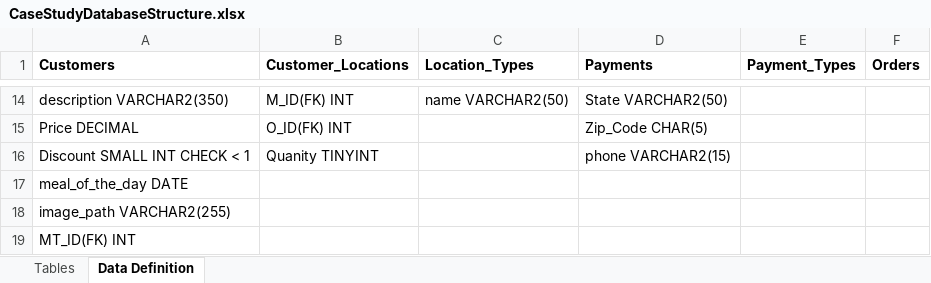
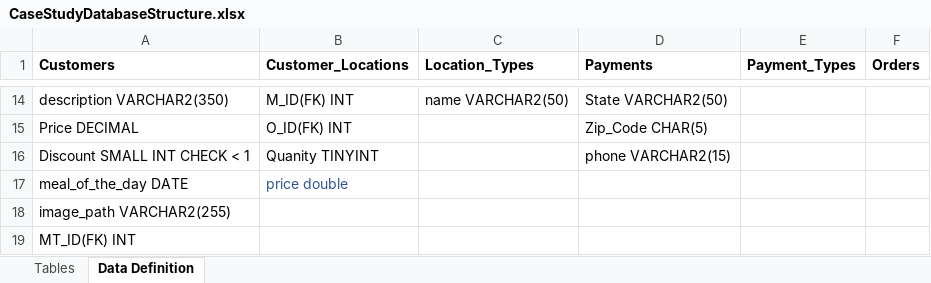
Before and after one commit to fmb3codes/CaseStudyProject, an Excel workbook: CaseStudyDatabaseStructure.xlsx, sheet Data Definition, drawn as a sheet; only a part is shown, gaps mark what is left out; values as stored, in another font and other column widths than the file's, no borders; the diff names each change by its address in the sheet, - before the commit and + after, or states it on an @@ line.

```diff
--- a/CaseStudyDatabaseStructure.xlsx (sheet Data Definition)
+++ b/CaseStudyDatabaseStructure.xlsx (sheet Data Definition)
-B17 (Customer_Locations): (empty)
+B17 (Customer_Locations): price double
```
Also changed, not shown: 21 other files.
